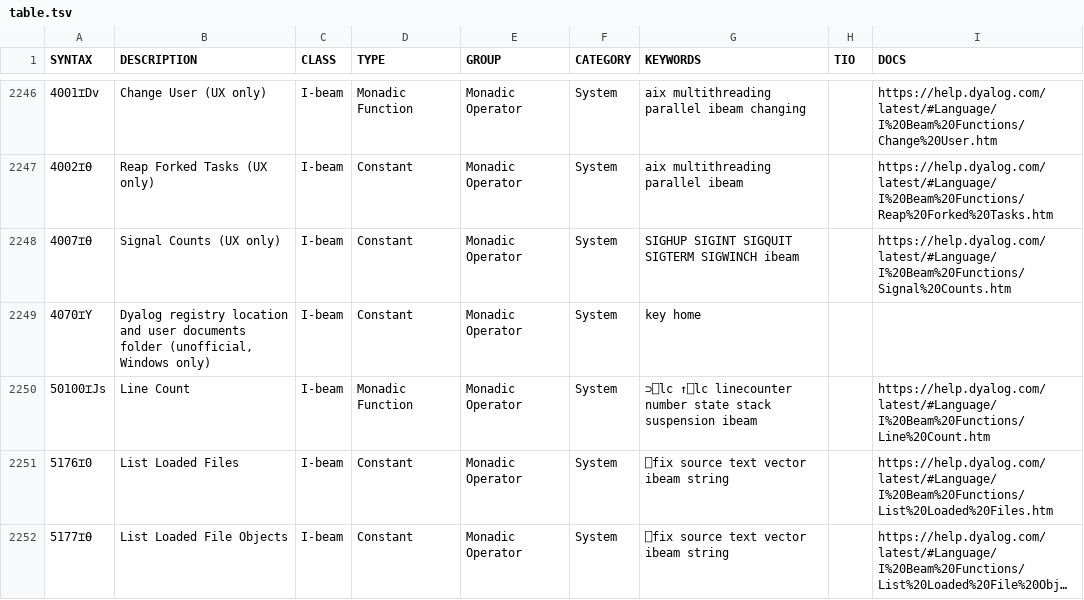
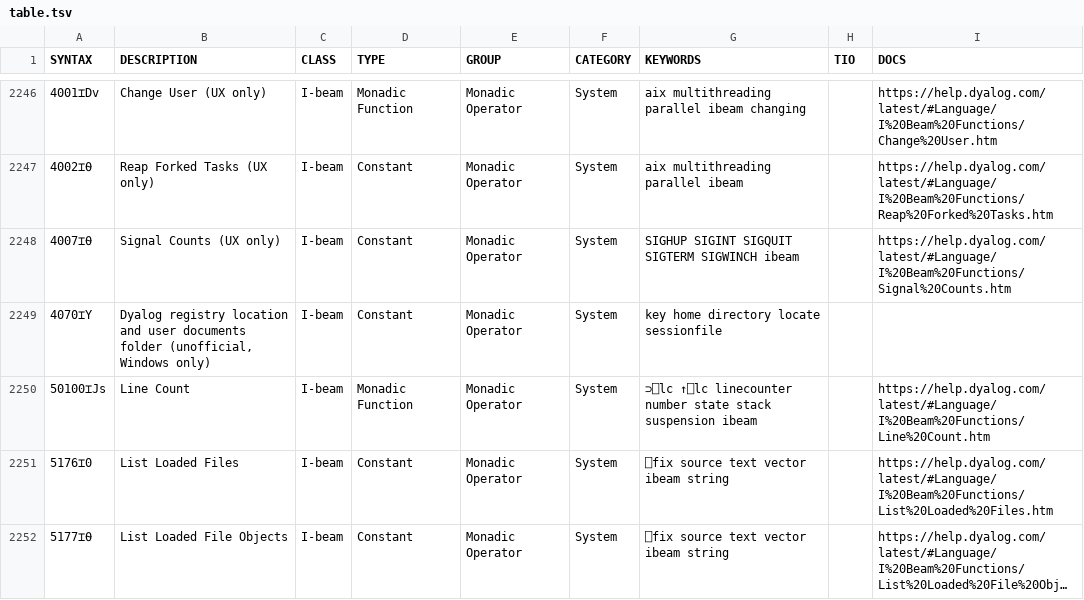
Before and after one commit to abrudz/aplcart, a TSV file: table.tsv, drawn as a sheet; only a part is shown, gaps mark what is left out; long unchanged cells end in …; the diff names each change by its address in the sheet, - before the commit and + after, or states it on an @@ line.

Commit message:
kwds

```diff
--- a/table.tsv
+++ b/table.tsv
-G2249 (KEYWORDS): key home
+G2249 (KEYWORDS): key home directory locate sessionfile
```
